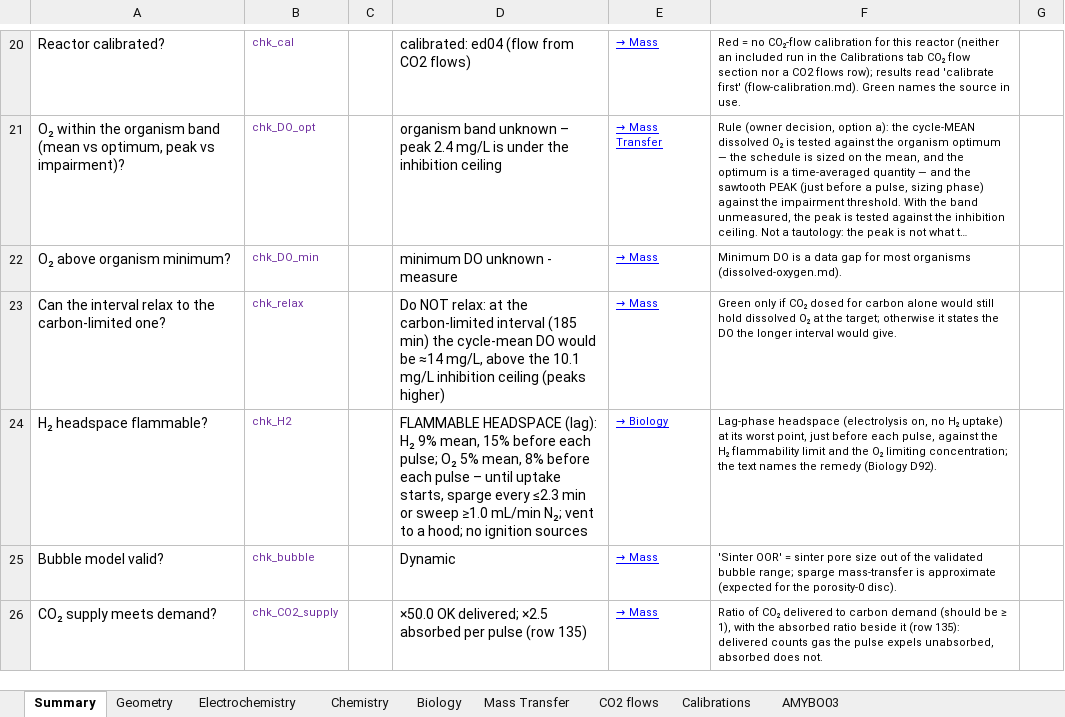
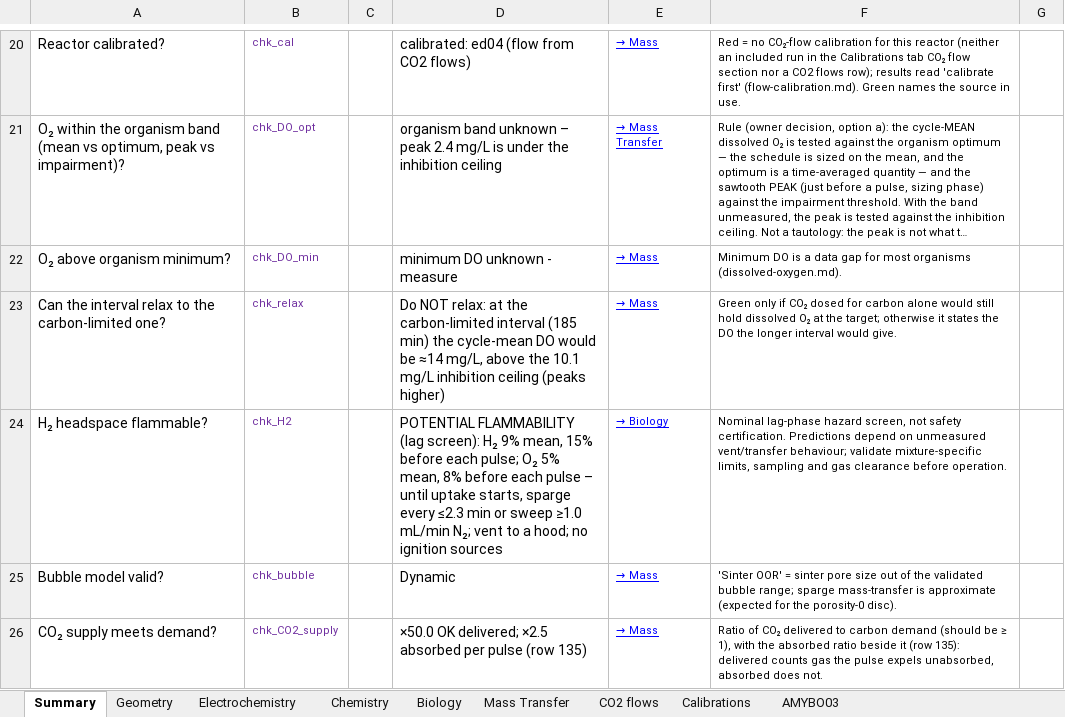
Before and after one commit to amy-bo/electroPioreactor, an Excel workbook: Media/electroPioreactorGasModel.xlsx, sheet Summary, drawn as a sheet; only a part is shown, gaps mark what is left out; long unchanged cells end in …; values as stored, in another font and other column widths than the file's, no borders; conditional formats not drawn; the diff names each change by its address in the sheet, - before the commit and + after, or states it on an @@ line.

Commit message:
Gas model: correct protocol inference and require validated measurements

```diff
--- a/Media/electroPioreactorGasModel.xlsx (sheet Summary)
+++ b/Media/electroPioreactorGasModel.xlsx (sheet Summary)
-D24: FLAMMABLE HEADSPACE (lag): H₂ 9%…
+D24: POTENTIAL FLAMMABILITY (lag screen): H₂ 9%…
-F24: Lag-phase headspace (electrolysis on, no H₂ uptake) at its worst point, just before each pulse, against the H₂ flammability limit and the O₂ limiting concentration; the text names the remedy (Biology D92).
+F24: Nominal lag-phase hazard screen, not safety certification. Predictions depend on unmeasured vent/transfer behaviour; validate mixture-specific limits, sampling and gas clearance before operation.
```
Also changed, not shown: sheet Biology, 18 other files.
